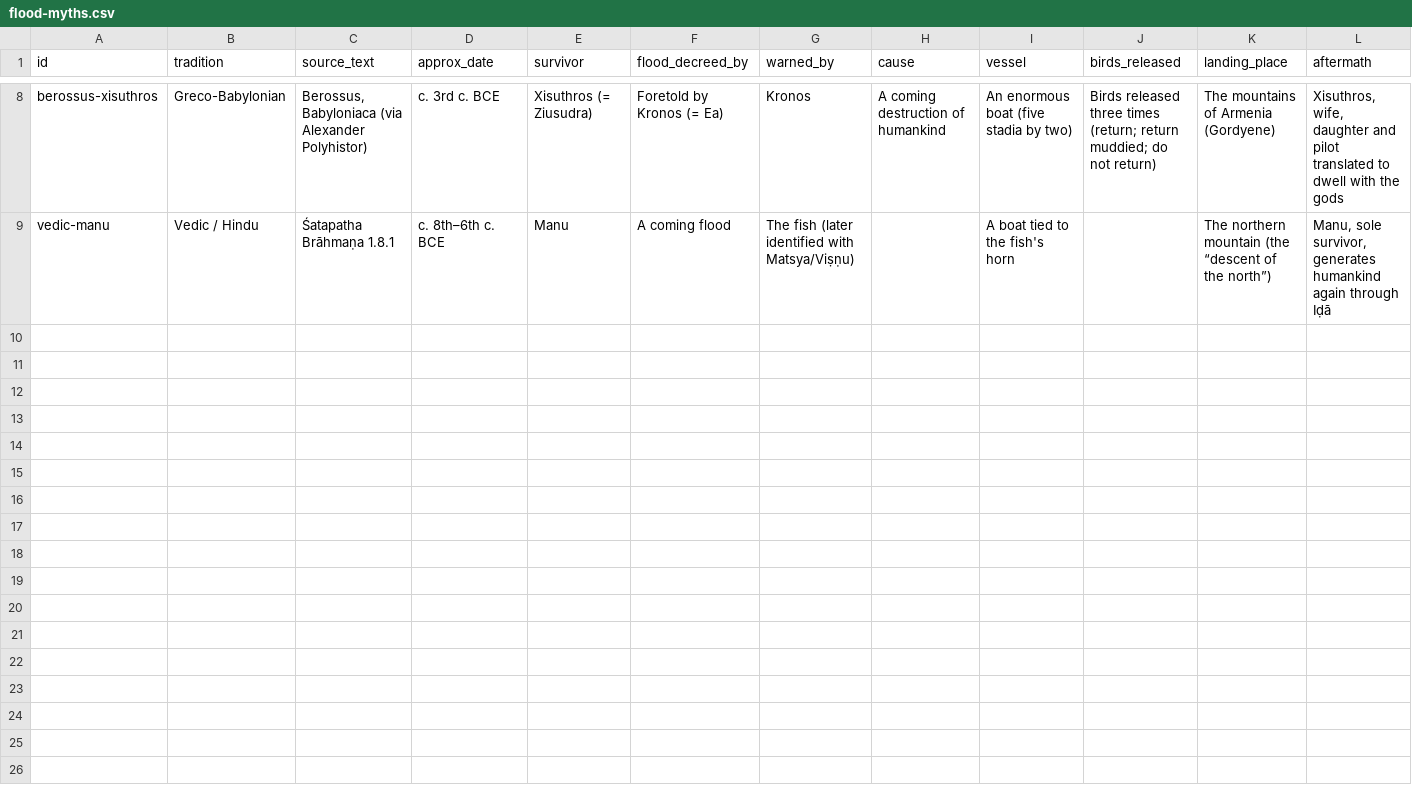
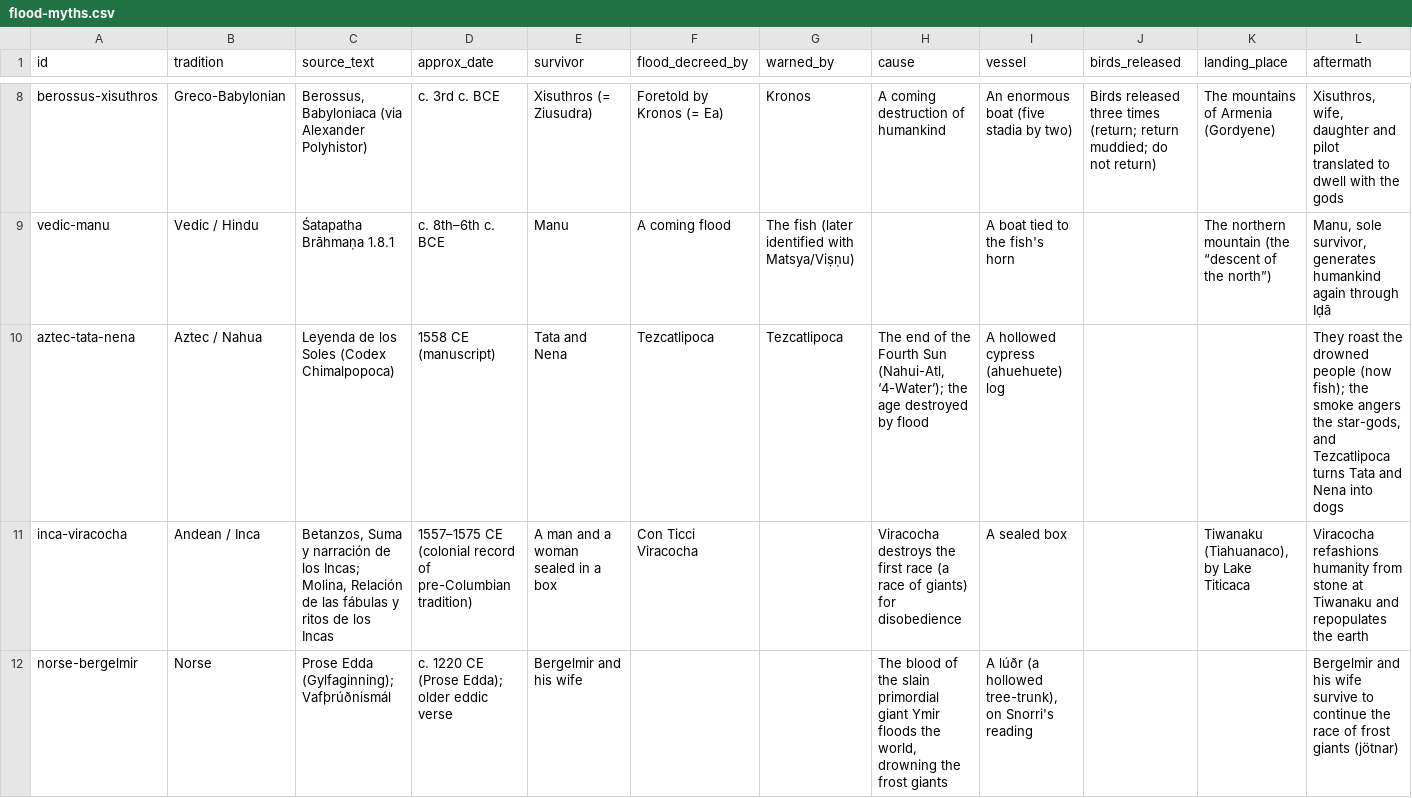
Before and after one commit to wheelofheaven/api.wheelofheaven.world, a CSV file: static/v1/datasets/flood-myths.csv, drawn as a sheet; only a part is shown, gaps mark what is left out; rows hold the shown columns only; the diff names each change by its address in the sheet, - before the commit and + after, or states it on an @@ line.

Commit message:
feat(datasets): expand flood + council datasets to v1.1
flood-myths 8 -> 11 rows (add aztec-tata-nena, inca-viracocha,
norse-bergelmir). divine-council-index 11 -> 17 rows (add greek,
egyptian, roman, norse, sumerian, hindu councils). Regenerate CSVs
from JSON; bump version 1.0 -> 1.1; update distribution metadata
counts for the HF/Kaggle cards.

```diff
--- a/static/v1/datasets/flood-myths.csv
+++ b/static/v1/datasets/flood-myths.csv
+row 10: aztec-tata-nena | Aztec / Nahua | Leyenda de los Soles (Codex Chimalpopoca) | 1558 CE (manuscript) | Tata and Nena | Tezcatlipoca | Tezcatlipoca | The end of the Fourth Sun (Nahui-Atl, ‘4-Water’); the age destroyed by flood | A hollowed cypress (ahuehuete) log |  |  | They roast the drowned people (now fish); the smoke angers the star-gods, and Tezcatlipoca turns Tata and Nena into dogs
+row 11: inca-viracocha | Andean / Inca | Betanzos, Suma y narración de los Incas; Molina, Relación de las fábulas y ritos de los Incas | 1557–1575 CE (colonial record of pre-Columbian tradition) | A man and a woman sealed in a box | Con Ticci Viracocha |  | Viracocha destroys the first race (a race of giants) for disobedience | A sealed box |  | Tiwanaku (Tiahuanaco), by Lake Titicaca | Viracocha refashions humanity from stone at Tiwanaku and repopulates the earth
+row 12: norse-bergelmir | Norse | Prose Edda (Gylfaginning); Vafþrúðnismál | c. 1220 CE (Prose Edda); older eddic verse | Bergelmir and his wife |  |  | The blood of the slain primordial giant Ymir floods the world, drowning the frost giants | A lúðr (a hollowed tree-trunk), on Snorri's reading |  |  | Bergelmir and his wife survive to continue the race of frost giants (jötnar)
```
Also changed, not shown: static/v1/datasets/divine-council-index.csv, 3 other files.
